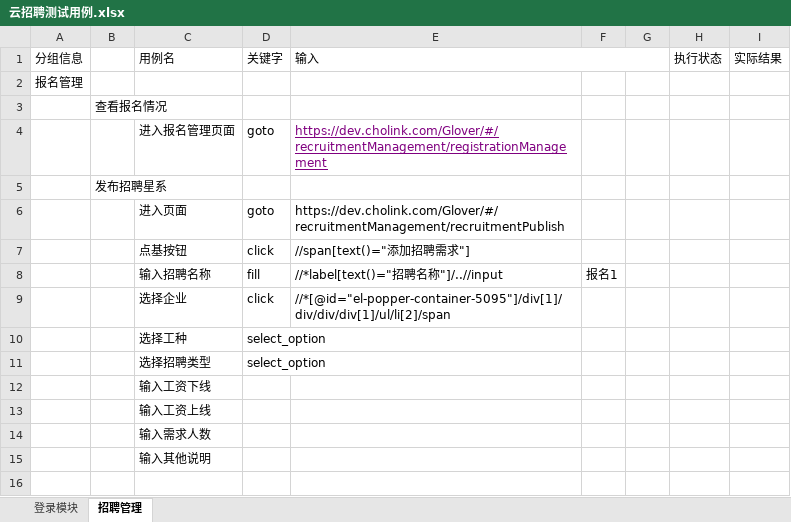
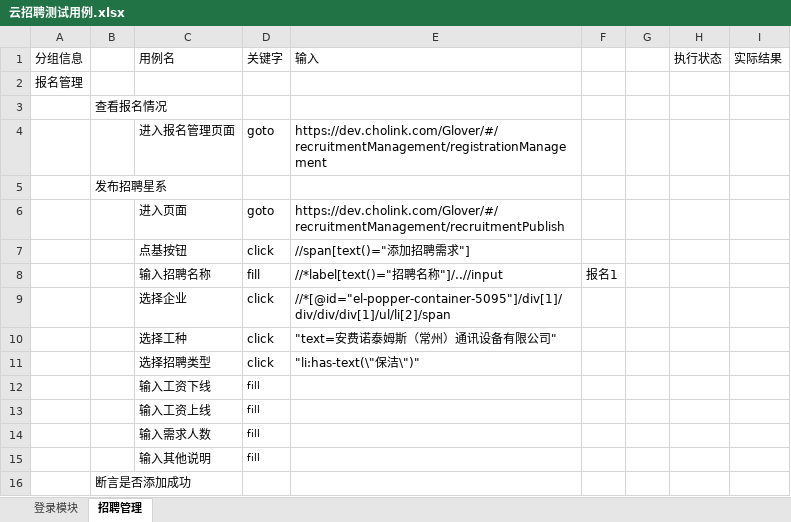
Before and after one commit to youyuwow/playW, an Excel workbook: playW/lib/cases/云招聘测试用例.xlsx, sheet 招聘管理, drawn as a sheet; values as stored, in another font and other column widths than the file's, no borders; removed rows and columns are numbered as before the commit, all else as after; the diff names each change by its address in the sheet, - before the commit and + after, or states it on an @@ line.

```diff
--- a/playW/lib/cases/云招聘测试用例.xlsx (sheet 招聘管理)
+++ b/playW/lib/cases/云招聘测试用例.xlsx (sheet 招聘管理)
-E1:G1 merged
@@ E4 underline: on → off, text colour: #800080 → black @@
-D10:D11: select_option
+D10:D11: click
-E10: (empty)
+E10: "text=安费诺泰姆斯（常州）通讯设备有限公司"
-E11: (empty)
+E11: "li:has-text(\"保洁\")"
-D12:D15: (empty)
+D12:D15: fill
+row 16:  | 断言是否添加成功
```
Also changed, not shown: 6 other files.
